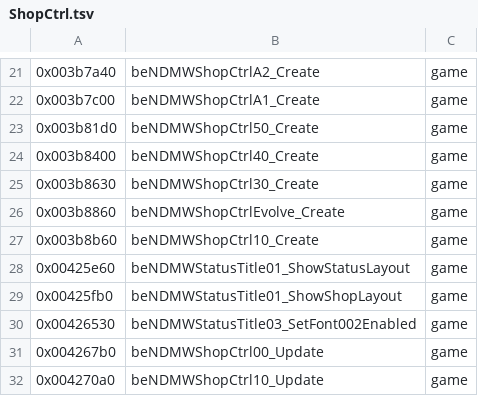
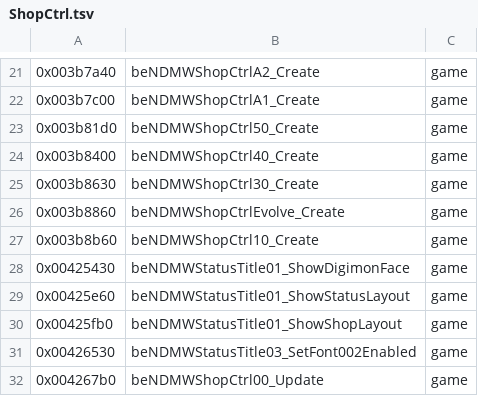
Before and after one commit to crashbashash/DW4_Decomp, a TSV file: config/SLUS-20836/names/ShopCtrl.tsv, drawn as a sheet; only a part is shown, gaps mark what is left out; the shorter side is filled out with more unchanged rows.

```diff
--- a/config/SLUS-20836/names/ShopCtrl.tsv
+++ b/config/SLUS-20836/names/ShopCtrl.tsv
@@ -27,2 +27,3 @@
 0x003b8b60	beNDMWShopCtrl10_Create	game
+0x00425430	beNDMWStatusTitle01_ShowDigimonFace	game
 0x00425e60	beNDMWStatusTitle01_ShowStatusLayout	game
```
Also changed, not shown: config/SLUS-20836/data-names.tsv, 5 other files.
